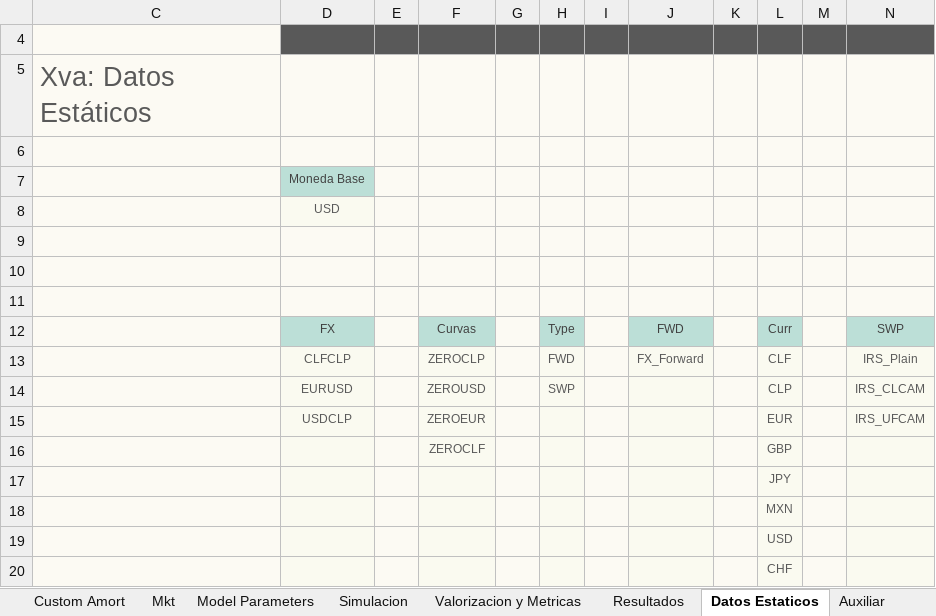
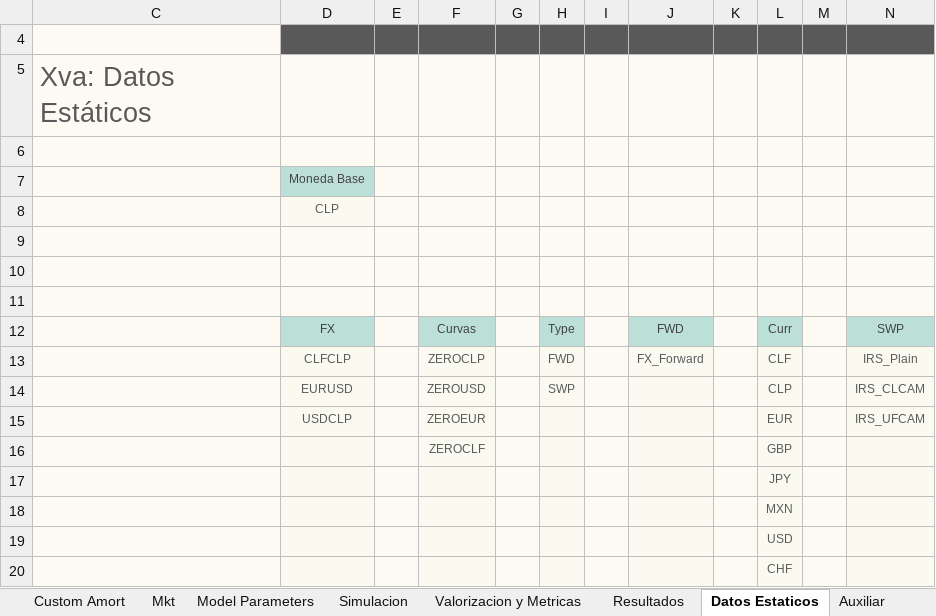
Before and after one commit to apdiazv/SantanderXVA, an Excel workbook: Frontend/csys_xva_v5.xlsm, sheet Datos Estaticos, drawn as a sheet; values as stored, in another font and other column widths than the file's, no borders; charts and pictures not drawn; the diff names each change by its address in the sheet, - before the commit and + after, or states it on an @@ line.

```diff
--- a/Frontend/csys_xva_v5.xlsm (sheet Datos Estaticos)
+++ b/Frontend/csys_xva_v5.xlsm (sheet Datos Estaticos)
-D8: USD
+D8: CLP
```
Also changed, not shown: sheet NettingSets, hidden cells, 2 other files.
